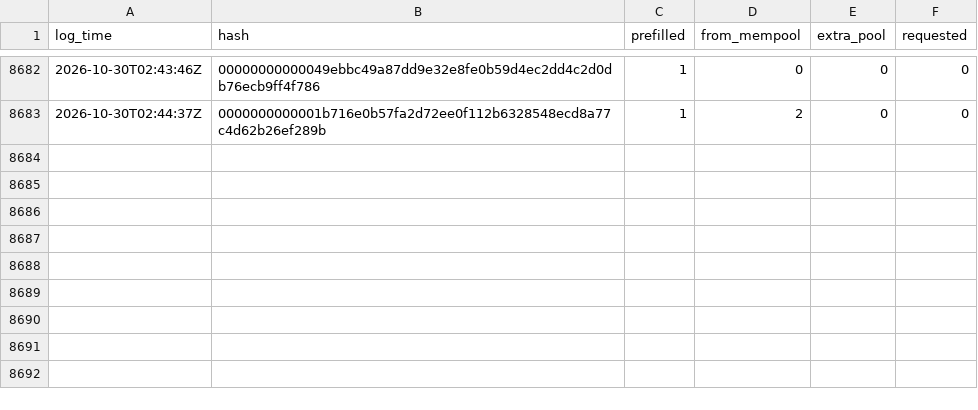
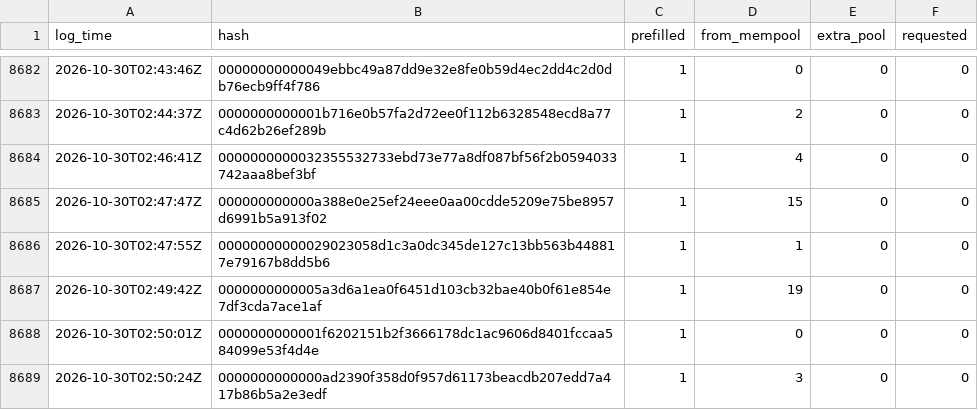
Before and after one commit to rufitnes/tempnet-data, a CSV file: data/compact.csv, drawn as a sheet; only a part is shown, gaps mark what is left out.

```diff
--- a/data/compact.csv
+++ b/data/compact.csv
@@ -8683 +8683,7 @@ log_time,hash,prefilled,from_mempool,extra_pool,requested
 2026-10-30T02:44:37Z,0000000000001b716e0b57fa2d72ee0f112b6328548ecd8a77c4d62b26ef289b,1,2,0,0
+2026-10-30T02:46:41Z,0000000000032355532733ebd73e77a8df087bf56f2b0594033742aaa8bef3bf,1,4,0,0
+2026-10-30T02:47:47Z,000000000000a388e0e25ef24eee0aa00cdde5209e75be8957d6991b5a913f02,1,15,0,0
+2026-10-30T02:47:55Z,00000000000029023058d1c3a0dc345de127c13bb563b448817e79167b8dd5b6,1,1,0,0
+2026-10-30T02:49:42Z,0000000000005a3d6a1ea0f6451d103cb32bae40b0f61e854e7df3cda7ace1af,1,19,0,0
+2026-10-30T02:50:01Z,0000000000001f6202151b2f3666178dc1ac9606d8401fccaa584099e53f4d4e,1,0,0,0
+2026-10-30T02:50:24Z,0000000000000ad2390f358d0f957d61173beacdb207edd7a417b86b5a2e3edf,1,3,0,0
```
Also changed, not shown: 4 other files.
